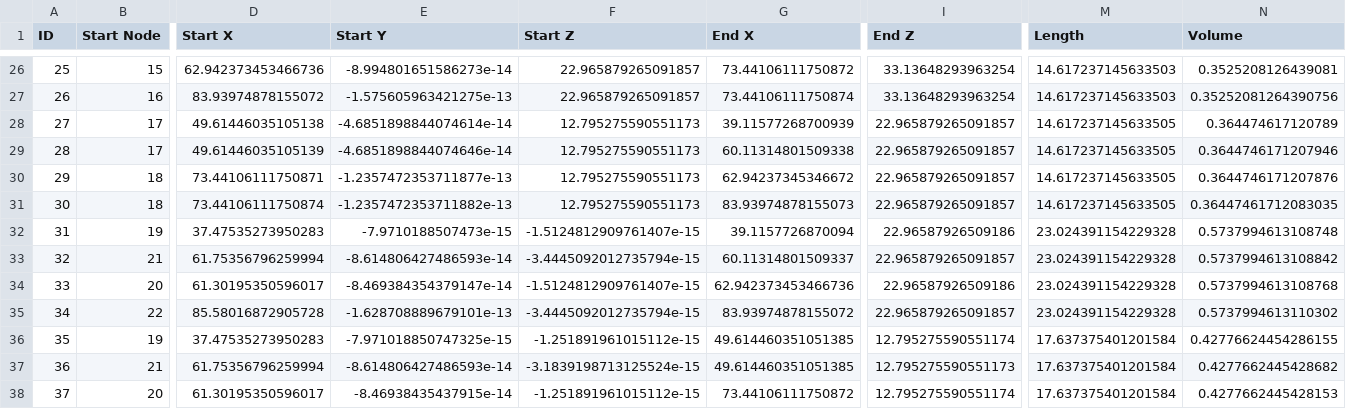
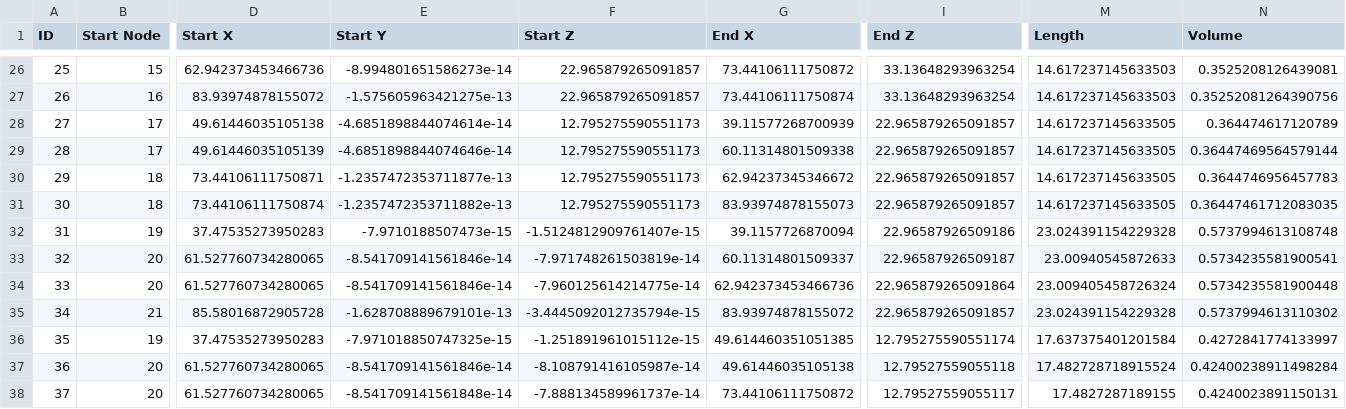
Before and after one commit to anaaraiufrrj/Tese, a CSV file: elements_hiperstatic_V_tower1.csv, drawn as a sheet; only a part is shown, gaps mark what is left out; the diff covers the shown part only; the diff names each change by its address in the sheet, - before the commit and + after, or states it on an @@ line.

```diff
--- a/elements_hiperstatic_V_tower1.csv
+++ b/elements_hiperstatic_V_tower1.csv
-N29 (Volume): 0.3644746171207946
+N29 (Volume): 0.36447469564579144
-N30 (Volume): 0.3644746171207876
+N30 (Volume): 0.3644746956457783
-B33 (Start Node): 21
+B33 (Start Node): 20
-D33 (Start X): 61.75356796259994
+D33 (Start X): 61.527760734280065
-E33 (Start Y): -8.614806427486593e-14
+E33 (Start Y): -8.541709141561846e-14
-F33 (Start Z): -3.4445092012735794e-15
+F33 (Start Z): -7.971748261503819e-14
-I33 (End Z): 22.965879265091857
+I33 (End Z): 22.96587926509187
-M33 (Length): 23.024391154229328
+M33 (Length): 23.00940545872633
-N33 (Volume): 0.5737994613108842
+N33 (Volume): 0.5734235581900541
-D34 (Start X): 61.30195350596017
+D34 (Start X): 61.527760734280065
-E34 (Start Y): -8.469384354379147e-14
+E34 (Start Y): -8.541709141561846e-14
-F34 (Start Z): -1.5124812909761407e-15
+F34 (Start Z): -7.960125614214775e-14
-I34 (End Z): 22.96587926509186
+I34 (End Z): 22.965879265091864
-M34 (Length): 23.024391154229328
+M34 (Length): 23.009405458726324
-N34 (Volume): 0.5737994613108768
+N34 (Volume): 0.5734235581900448
-B35 (Start Node): 22
+B35 (Start Node): 21
-N36 (Volume): 0.42776624454286155
+N36 (Volume): 0.4272841774133997
-B37 (Start Node): 21
+B37 (Start Node): 20
-D37 (Start X): 61.75356796259994
+D37 (Start X): 61.527760734280065
-E37 (Start Y): -8.614806427486593e-14
+E37 (Start Y): -8.541709141561846e-14
-F37 (Start Z): -3.1839198713125524e-15
+F37 (Start Z): -8.108791416105987e-14
-G37 (End X): 49.614460351051385
+G37 (End X): 49.61446035105138
-I37 (End Z): 12.795275590551173
+I37 (End Z): 12.79527559055118
-M37 (Length): 17.637375401201584
+M37 (Length): 17.482728718915524
-N37 (Volume): 0.4277662445428682
+N37 (Volume): 0.42400238911498284
-D38 (Start X): 61.30195350596017
+D38 (Start X): 61.527760734280065
-E38 (Start Y): -8.46938435437915e-14
+E38 (Start Y): -8.541709141561848e-14
-F38 (Start Z): -1.251891961015112e-15
+F38 (Start Z): -7.888134589961737e-14
-I38 (End Z): 12.795275590551174
+I38 (End Z): 12.79527559055117
-M38 (Length): 17.637375401201584
+M38 (Length): 17.4827287189155
-N38 (Volume): 0.4277662445428153
+N38 (Volume): 0.4240023891150131
```
Also changed, not shown: 3 edited cells elsewhere in this file, nodes_hiperstatic_V_tower1.csv.
